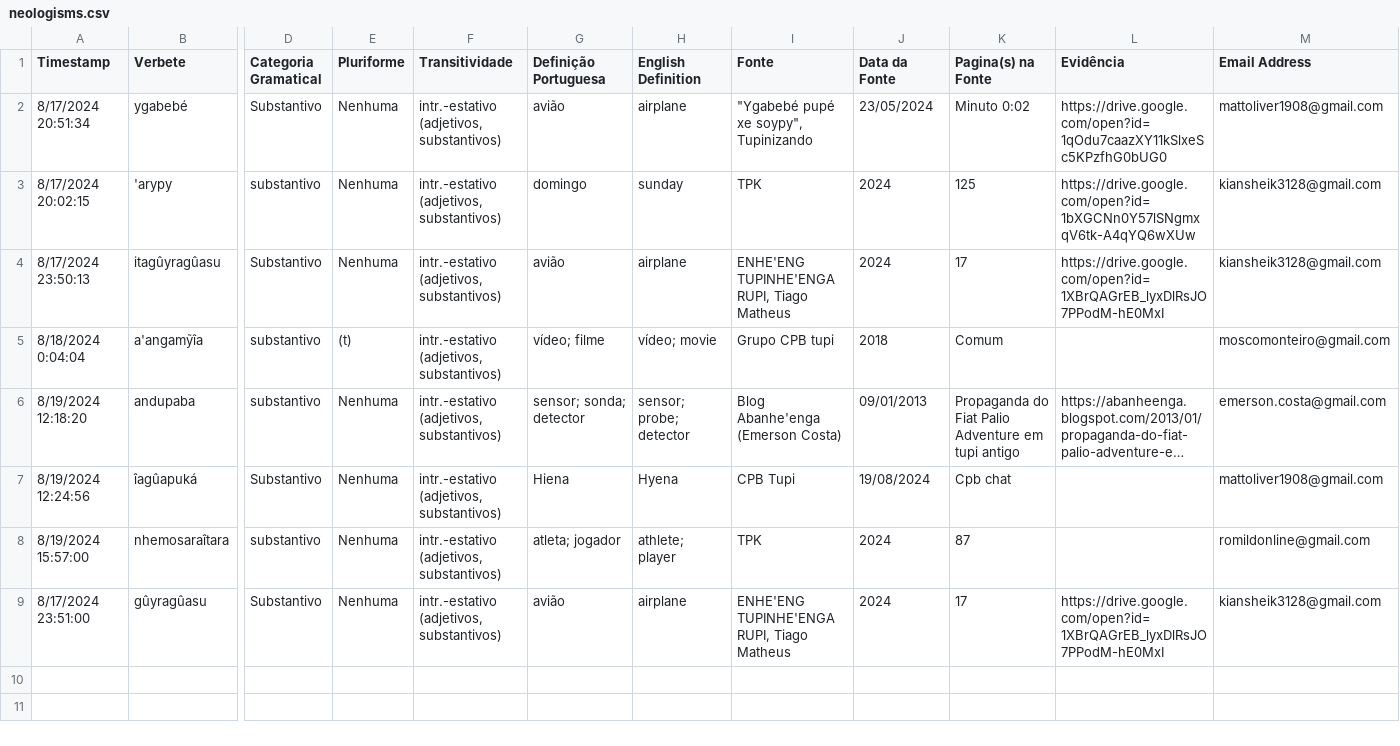
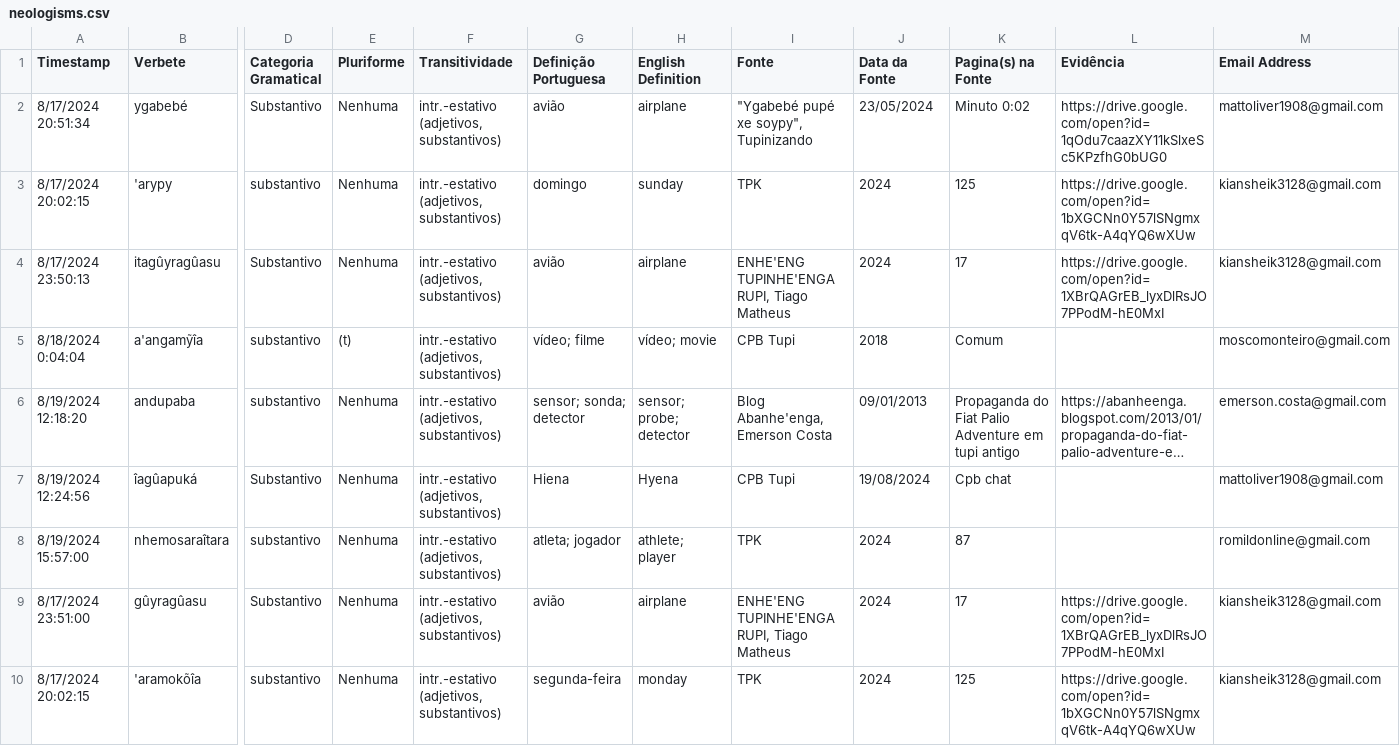
Before and after one commit to kiansheik/nhe-enga, a CSV file: neologisms.csv, drawn as a sheet; only a part is shown, gaps mark what is left out; long unchanged cells end in …; rows hold the shown columns only; the diff covers the shown part only; the diff names each change by its address in the sheet, - before the commit and + after, or states it on an @@ line.

```diff
--- a/neologisms.csv
+++ b/neologisms.csv
-I5 (Fonte): Grupo CPB tupi
+I5 (Fonte): CPB Tupi
-I6 (Fonte): Blog Abanhe'enga (Emerson Costa)
+I6 (Fonte): Blog Abanhe'enga, Emerson Costa
+row 10: 8/17/2024 20:02:15 | 'aramokõîa | substantivo | Nenhuma | intr.-estativo (adjetivos, substantivos) | segunda-feira | monday | TPK | 2024 | 125 | https://drive.google.com/open?id=1bXGCNn0Y57lSNgmxqV6tk-A4qYQ6wXUw | kiansheik3128@gmail.com
```
Also changed, not shown: 5 added rows elsewhere in this file, 17 other files.
